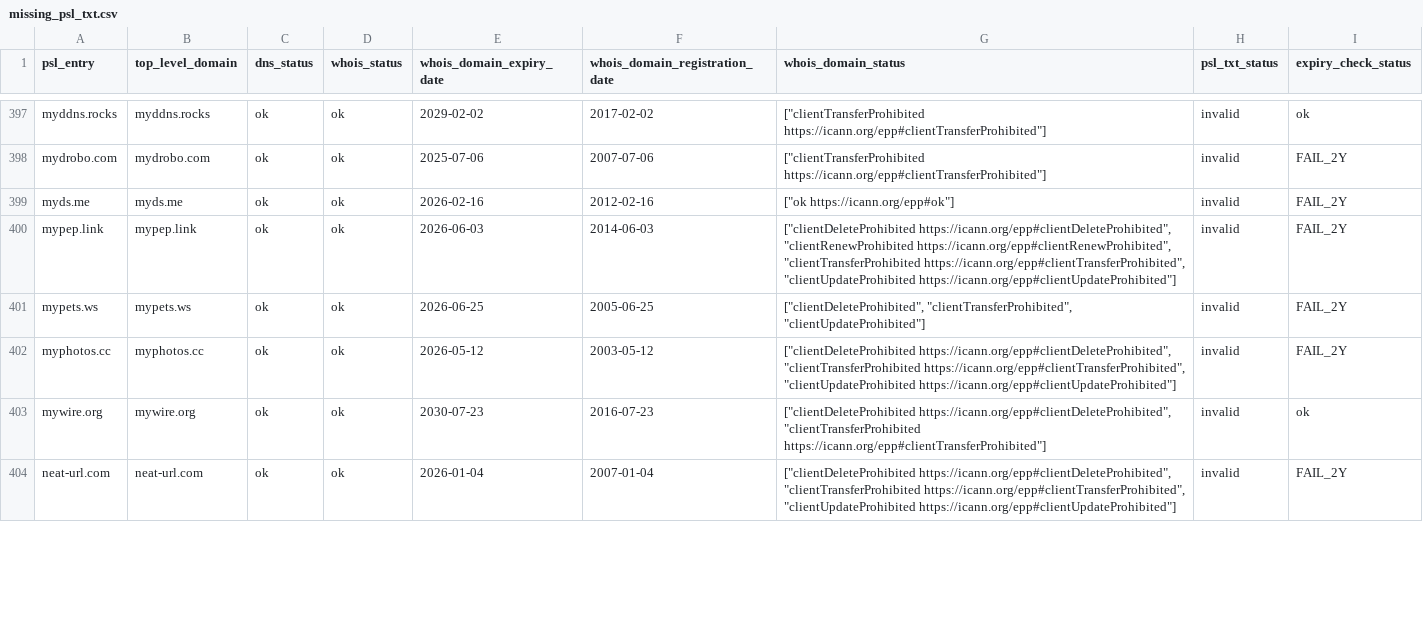
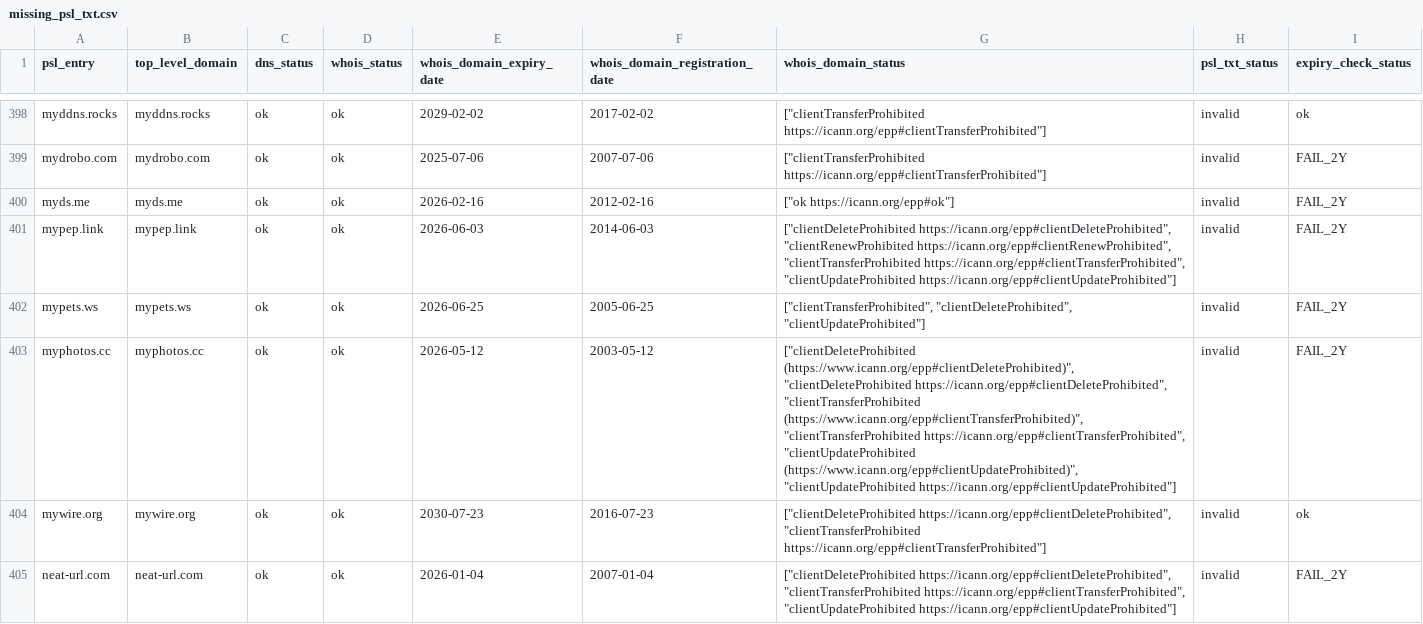
Before and after one commit to groundcat/PSL-private-domains-checker, a CSV file: data/missing_psl_txt.csv, drawn as a sheet; only a part is shown, gaps mark what is left out; the diff covers the shown part only.

```diff
--- a/data/missing_psl_txt.csv
+++ b/data/missing_psl_txt.csv
@@ -400,4 +401,4 @@ myds.me,myds.me,ok,ok,2026-02-16,2012-02-16,"[""ok https://icann.org/epp#ok""]",
 mypep.link,mypep.link,ok,ok,2026-06-03,2014-06-03,"[""clientDeleteProhibited https://icann.org/epp#clientDeleteProhibited"", ""clientRenewProhibited https://icann.org/epp#clientRenewProhibited"", ""clientTransferProhibited https://icann.org/epp#clientTransferProhibited"", ""clientUpdateProhibited https://icann.org/epp#clientUpdateProhibited""]",invalid,FAIL_2Y
-mypets.ws,mypets.ws,ok,ok,2026-06-25,2005-06-25,"[""clientDeleteProhibited"", ""clientTransferProhibited"", ""clientUpdateProhibited""]",invalid,FAIL_2Y
-myphotos.cc,myphotos.cc,ok,ok,2026-05-12,2003-05-12,"[""clientDeleteProhibited https://icann.org/epp#clientDeleteProhibited"", ""clientTransferProhibited https://icann.org/epp#clientTransferProhibited"", ""clientUpdateProhibited https://icann.org/epp#clientUpdateProhibited""]",invalid,FAIL_2Y
+mypets.ws,mypets.ws,ok,ok,2026-06-25,2005-06-25,"[""clientTransferProhibited"", ""clientDeleteProhibited"", ""clientUpdateProhibited""]",invalid,FAIL_2Y
+myphotos.cc,myphotos.cc,ok,ok,2026-05-12,2003-05-12,"[""clientDeleteProhibited (https://www.icann.org/epp#clientDeleteProhibited)"", ""clientDeleteProhibited https://icann.org/epp#clientDeleteProhibited"", ""clientTransferProhibited (https://www.icann.org/epp#clientTransferProhibited)"", ""clientTransferProhibited https://icann.org/epp#clientTransferProhibited"", ""clientUpdateProhibited (https://www.icann.org/epp#clientUpdateProhibited)"", ""clientUpdateProhibited https://icann.org/epp#clientUpdateProhibited""]",invalid,FAIL_2Y
 mywire.org,mywire.org,ok,ok,2030-07-23,2016-07-23,"[""clientDeleteProhibited https://icann.org/epp#clientDeleteProhibited"", ""clientTransferProhibited https://icann.org/epp#clientTransferProhibited""]",invalid,ok
```
Also changed, not shown: 2 added rows, 1 removed row and 7 edited cells elsewhere in this file, data/all.csv, data/expiry_less_than_2yrs.csv, 1 other file.
